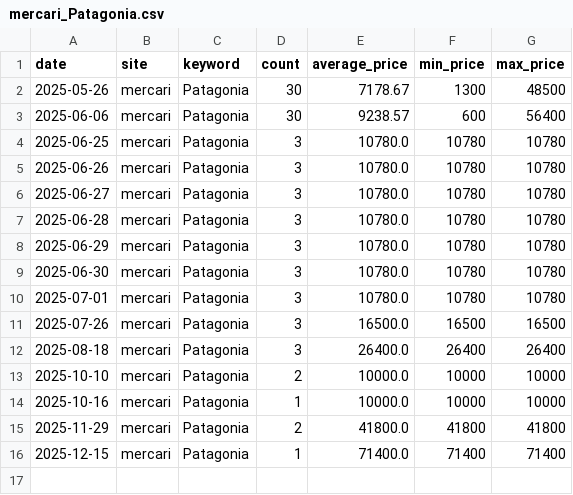
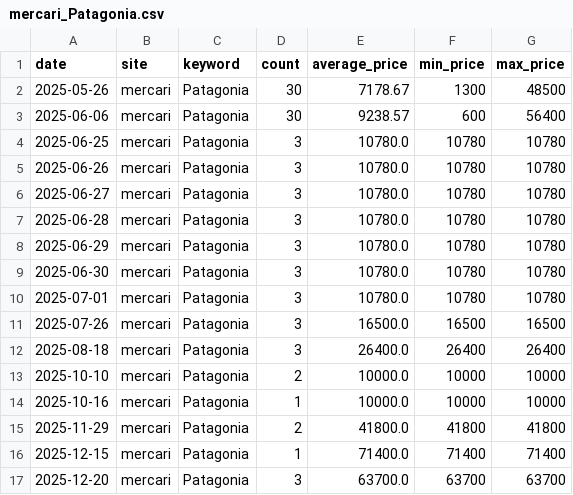
Before and after one commit to rE09o1v/search-trend-wear-project, a CSV file: data/mercari_Patagonia.csv, drawn as a sheet; the diff names each change by its address in the sheet, - before the commit and + after, or states it on an @@ line.

```diff
--- a/data/mercari_Patagonia.csv
+++ b/data/mercari_Patagonia.csv
+row 17: 2025-12-20 | mercari | Patagonia | 3 | 63700.0 | 63700 | 63700
```
Also changed, not shown: data/mercari_NIKE Air Jordan.csv, data/mercari_THE NORTH FACE.csv, 28 other files.
